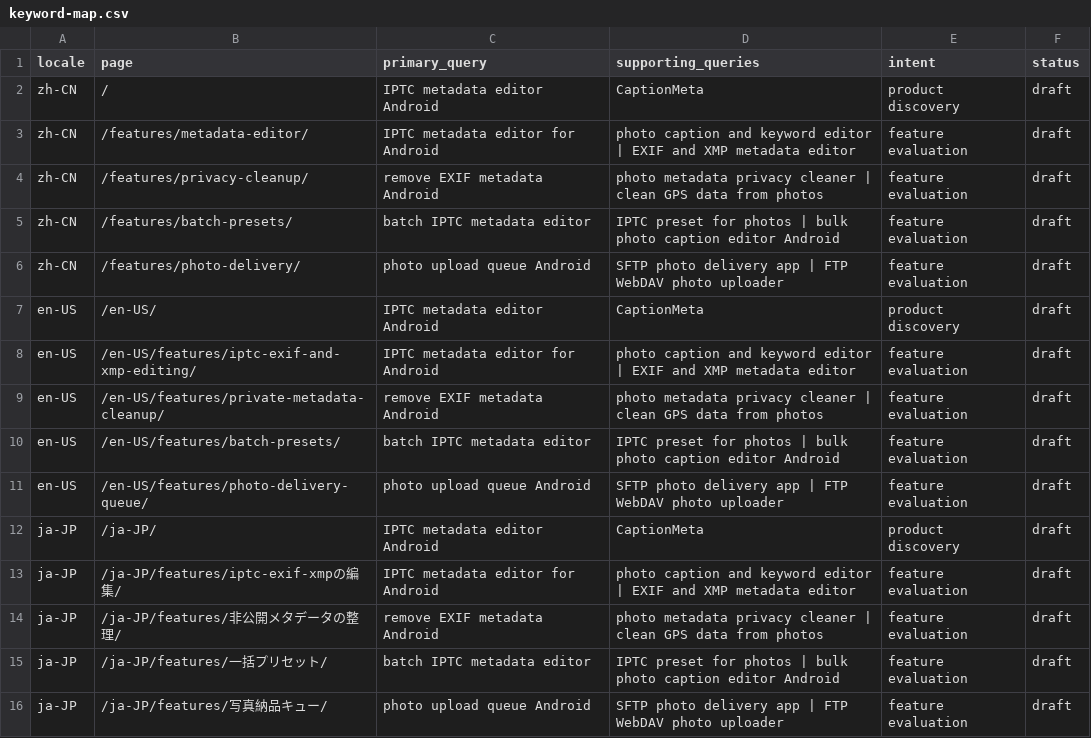
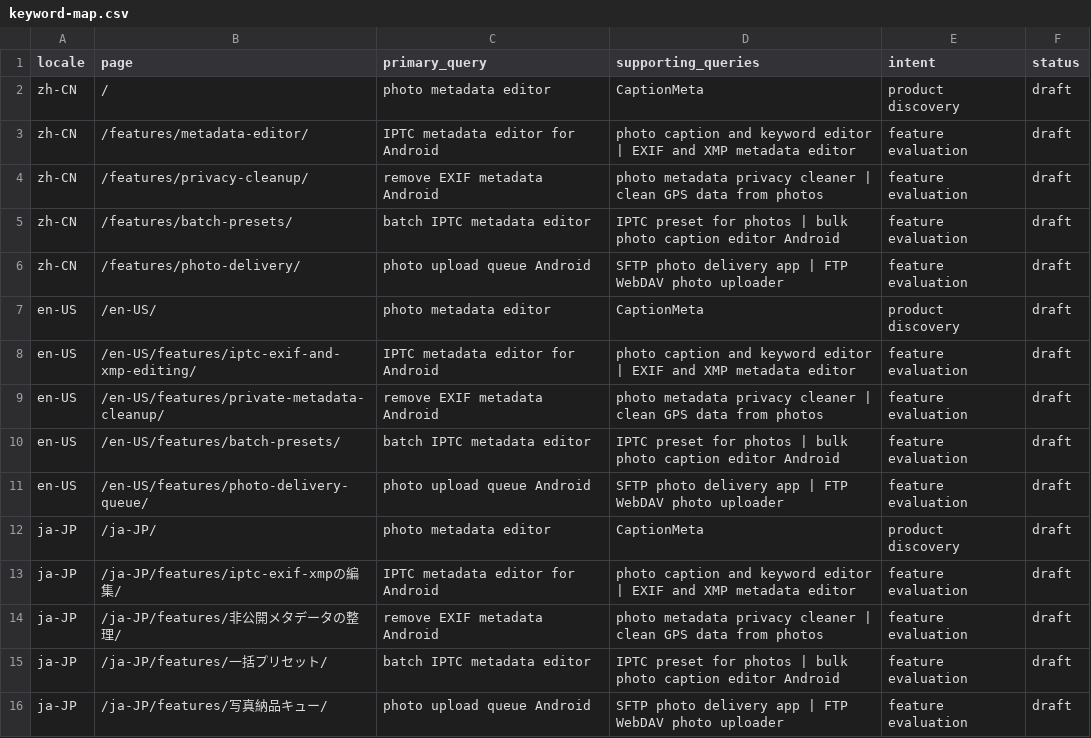
Before and after one commit to wukuiqing49/iptc, a CSV file: seo-geo/keyword-map.csv, drawn as a sheet; only a part is shown; the diff covers the shown part only.

Commit message:
feat: optimize app website SEO metadata

```diff
--- a/seo-geo/keyword-map.csv
+++ b/seo-geo/keyword-map.csv
@@ -1,3 +1,3 @@
 locale,page,primary_query,supporting_queries,intent,status
-zh-CN,/,IPTC metadata editor Android,CaptionMeta,product discovery,draft
+zh-CN,/,photo metadata editor,CaptionMeta,product discovery,draft
 zh-CN,/features/metadata-editor/,IPTC metadata editor for Android,photo caption and keyword editor | EXIF and XMP metadata editor,feature evaluation,draft
@@ -6,3 +6,3 @@ zh-CN,/features/batch-presets/,batch IPTC metadata editor,IPTC preset for photos
 zh-CN,/features/photo-delivery/,photo upload queue Android,SFTP photo delivery app | FTP WebDAV photo uploader,feature evaluation,draft
-en-US,/en-US/,IPTC metadata editor Android,CaptionMeta,product discovery,draft
+en-US,/en-US/,photo metadata editor,CaptionMeta,product discovery,draft
 en-US,/en-US/features/iptc-exif-and-xmp-editing/,IPTC metadata editor for Android,photo caption and keyword editor | EXIF and XMP metadata editor,feature evaluation,draft
@@ -11,3 +11,3 @@ en-US,/en-US/features/batch-presets/,batch IPTC metadata editor,IPTC preset for
 en-US,/en-US/features/photo-delivery-queue/,photo upload queue Android,SFTP photo delivery app | FTP WebDAV photo uploader,feature evaluation,draft
-ja-JP,/ja-JP/,IPTC metadata editor Android,CaptionMeta,product discovery,draft
+ja-JP,/ja-JP/,photo metadata editor,CaptionMeta,product discovery,draft
 ja-JP,/ja-JP/features/iptc-exif-xmpの編集/,IPTC metadata editor for Android,photo caption and keyword editor | EXIF and XMP metadata editor,feature evaluation,draft
```
Also changed, not shown: 8 edited cells elsewhere in this file, 21 other files.
